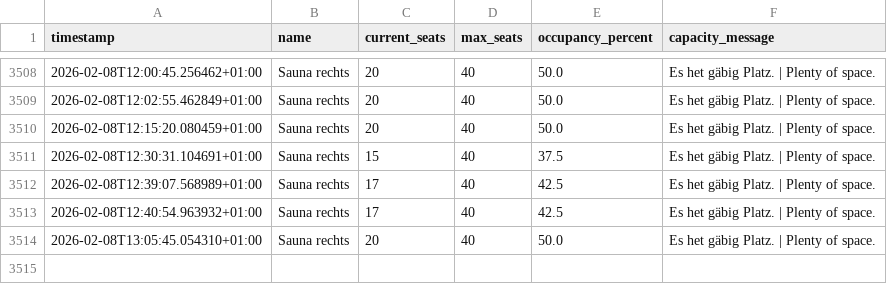
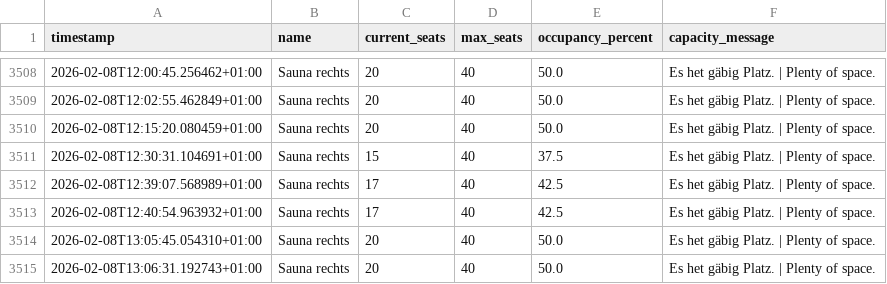
Before and after one commit to tinnern/SaunaLorrainAuslastung, a CSV file: data/occupancy_log.csv, drawn as a sheet; only a part is shown, gaps mark what is left out.

Commit message:
Update occupancy data

```diff
--- a/data/occupancy_log.csv
+++ b/data/occupancy_log.csv
@@ -3514 +3514,2 @@ timestamp,name,current_seats,max_seats,occupancy_percent,capacity_message
 2026-02-08T13:05:45.054310+01:00,Sauna rechts,20,40,50.0,Es het gäbig Platz. | Plenty of space.
+2026-02-08T13:06:31.192743+01:00,Sauna rechts,20,40,50.0,Es het gäbig Platz. | Plenty of space.
```
Also changed, not shown: 3 other files.
